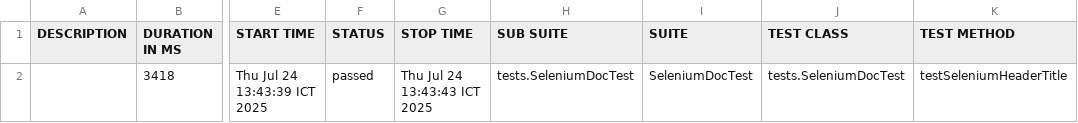
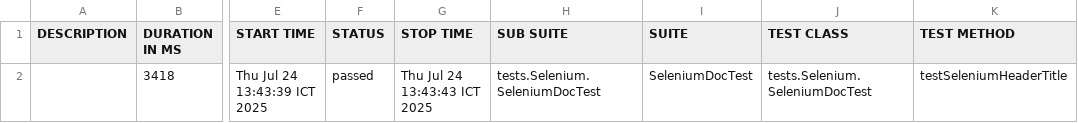
Before and after one commit to thuanCEO/selenium-training-website, a CSV file: wsSelenium/allure-report/data/suites.csv, drawn as a sheet; only a part is shown, gaps mark what is left out; the diff names each change by its address in the sheet, - before the commit and + after, or states it on an @@ line.

```diff
--- a/wsSelenium/allure-report/data/suites.csv
+++ b/wsSelenium/allure-report/data/suites.csv
-H2 (SUB SUITE): tests.SeleniumDocTest
+H2 (SUB SUITE): tests.Selenium.SeleniumDocTest
-J2 (TEST CLASS): tests.SeleniumDocTest
+J2 (TEST CLASS): tests.Selenium.SeleniumDocTest
```
Also changed, not shown: 16 other files.
